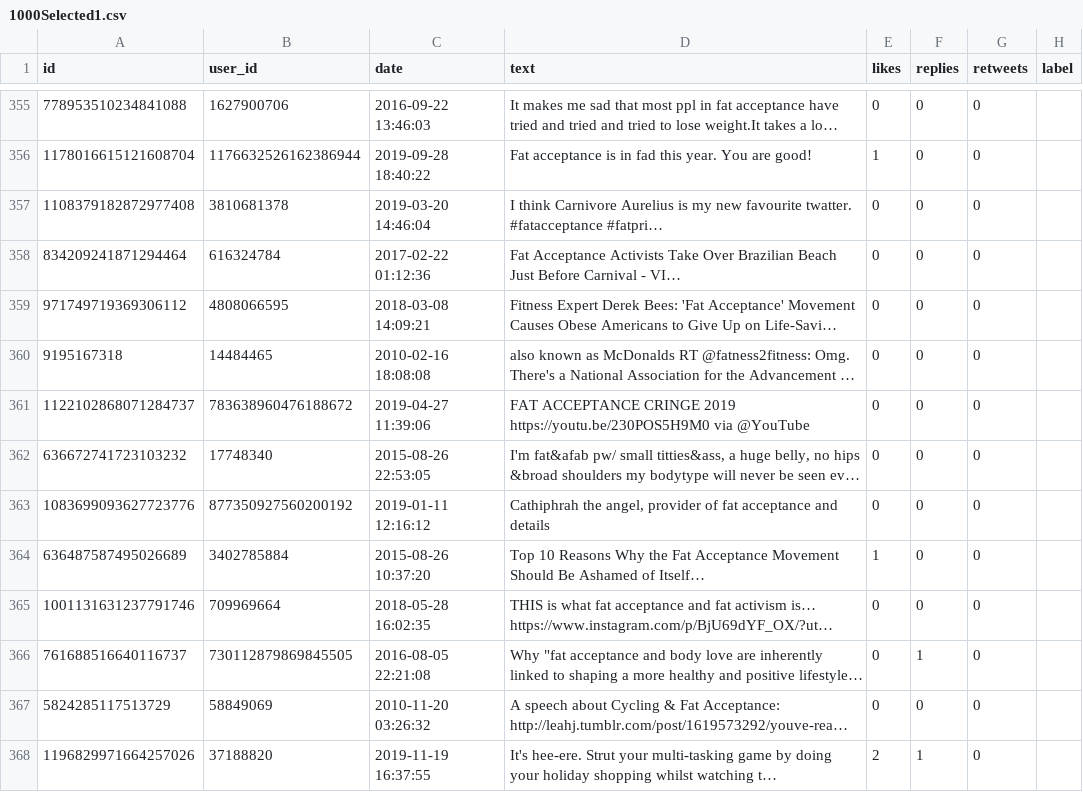
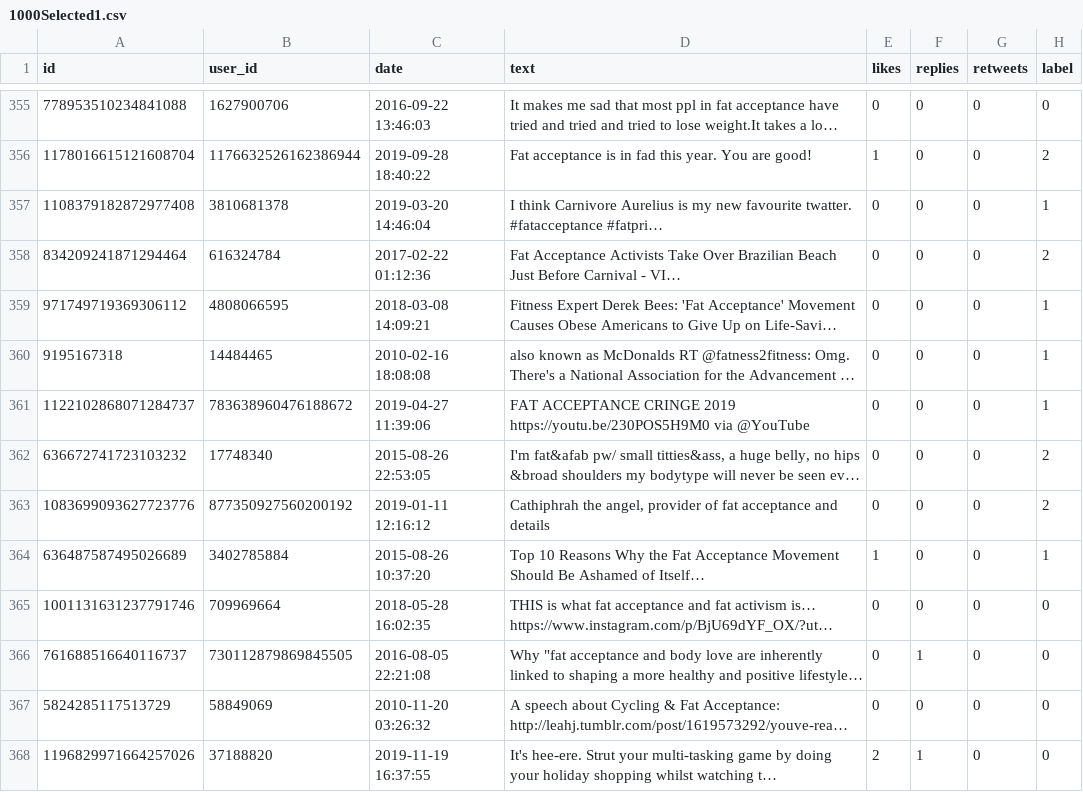
Before and after one commit to StormFalcon32/Fat-Acceptance-Research, a CSV file: FatAcceptance/Training/1000Selected1.csv, drawn as a sheet; only a part is shown, gaps mark what is left out; long unchanged cells end in …; the diff covers the shown part only; the diff names each change by its address in the sheet, - before the commit and + after, or states it on an @@ line.

```diff
--- a/FatAcceptance/Training/1000Selected1.csv
+++ b/FatAcceptance/Training/1000Selected1.csv
-H355 (label): (empty)
+H355 (label): 0
-H356 (label): (empty)
+H356 (label): 2
-H357 (label): (empty)
+H357 (label): 1
-H358 (label): (empty)
+H358 (label): 2
-H359:H361 (label): (empty)
+H359:H361 (label): 1
-H362:H363 (label): (empty)
+H362:H363 (label): 2
-H364 (label): (empty)
+H364 (label): 1
-H365:H368 (label): (empty)
+H365:H368 (label): 0
```
Also changed, not shown: 160 edited cells elsewhere in this file, FatAcceptance/Training/1000Selected1Sadie.csv, FatAcceptance/Training/Final/ULMFiT/pred.csv, 7 other files.
